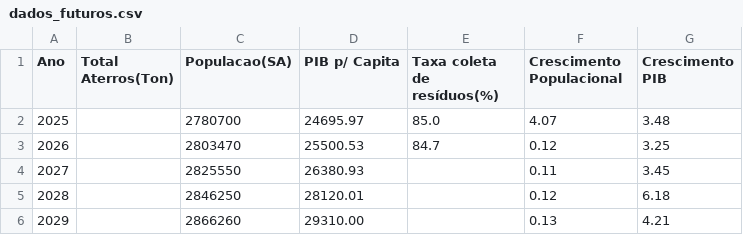
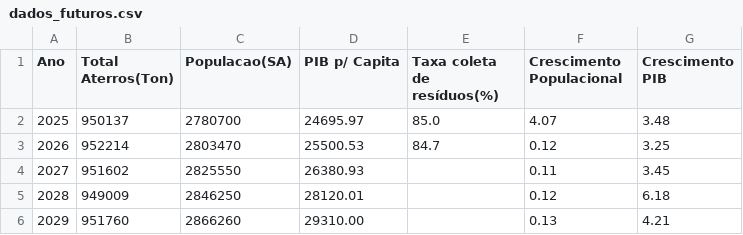
Before and after one commit to jpmaciel22/analisePreditiva-ML, a CSV file: prediction/dados_futuros.csv, drawn as a sheet.

```diff
--- a/prediction/dados_futuros.csv
+++ b/prediction/dados_futuros.csv
@@ -1,6 +1,6 @@
 Ano,Total Aterros(Ton),Populacao(SA),PIB p/ Capita,Taxa coleta de resíduos(%),Crescimento Populacional,Crescimento PIB
-2025,,2780700,24695.97,85.0,4.07,3.48
-2026,,2803470,25500.53,84.7,0.12,3.25
-2027,,2825550,26380.93,,0.11,3.45
-2028,,2846250,28120.01,,0.12,6.18
-2029,,2866260,29310.00,,0.13,4.21
+2025,950137,2780700,24695.97,85.0,4.07,3.48
+2026,952214,2803470,25500.53,84.7,0.12,3.25
+2027,951602,2825550,26380.93,,0.11,3.45
+2028,949009,2846250,28120.01,,0.12,6.18
+2029,951760,2866260,29310.00,,0.13,4.21
```
Also changed, not shown: 8 other files.
